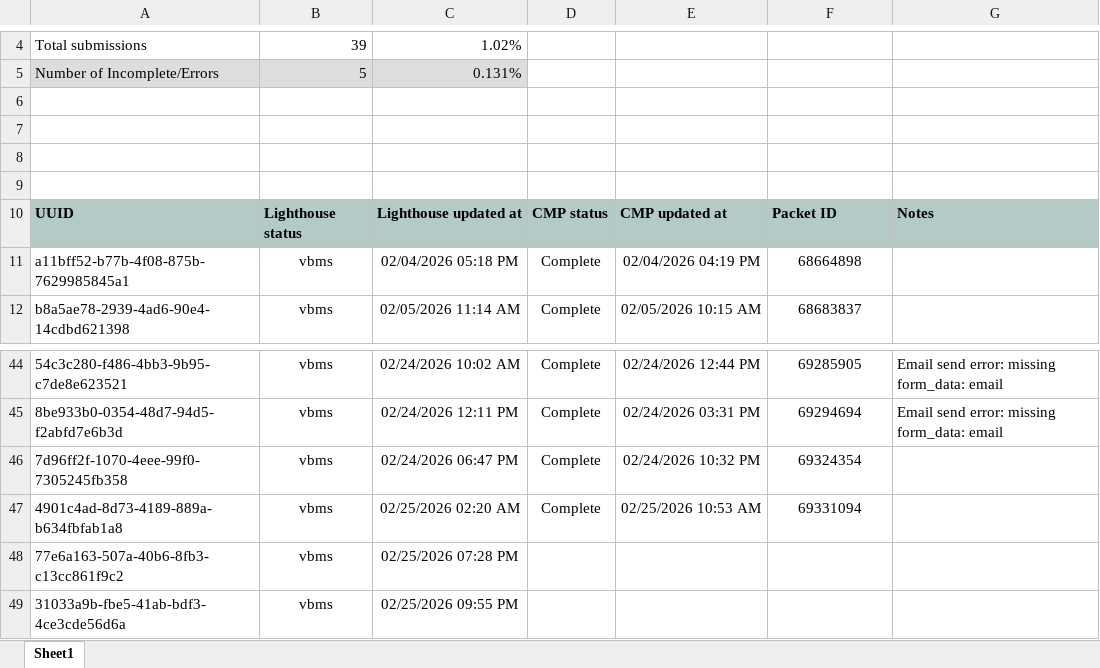
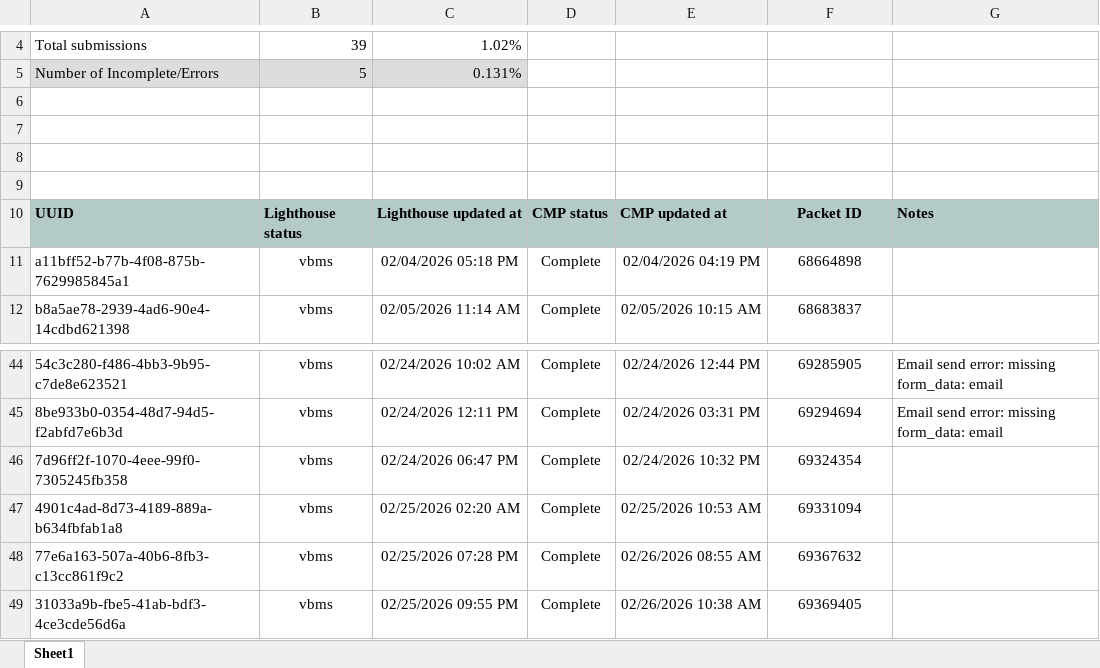
Before and after one commit to Ninjaneer321/va.gov-team, an Excel workbook: teams/benefits-portfolio/benefits-intake-optimization-pingwind/post-go-live/21-4140/21-4140-post-go-live-submission-tracker.xlsx, sheet Sheet1, drawn as a sheet; only a part is shown, gaps mark what is left out; values as stored, in another font and other column widths than the file's, no borders; the diff names each change by its address in the sheet, - before the commit and + after, or states it on an @@ line.

Commit message:
21-4140 post-go-live update excel and csv info

```diff
--- a/teams/benefits-portfolio/benefits-intake-optimization-pingwind/post-go-live/21-4140/21-4140-post-go-live-submission-tracker.xlsx (sheet Sheet1)
+++ b/teams/benefits-portfolio/benefits-intake-optimization-pingwind/post-go-live/21-4140/21-4140-post-go-live-submission-tracker.xlsx (sheet Sheet1)
-F10 alignment: left
+F10 alignment: center
-D48:D49: (empty)
+D48:D49: Complete
-E48: (empty)
+E48: 02/26/2026 08:55 AM
-F48: (empty)
+F48: 69367632
-E49: (empty)
+E49: 02/26/2026 10:38 AM
-F49: (empty)
+F49: 69369405
```
Also changed, not shown: 1 other file.
